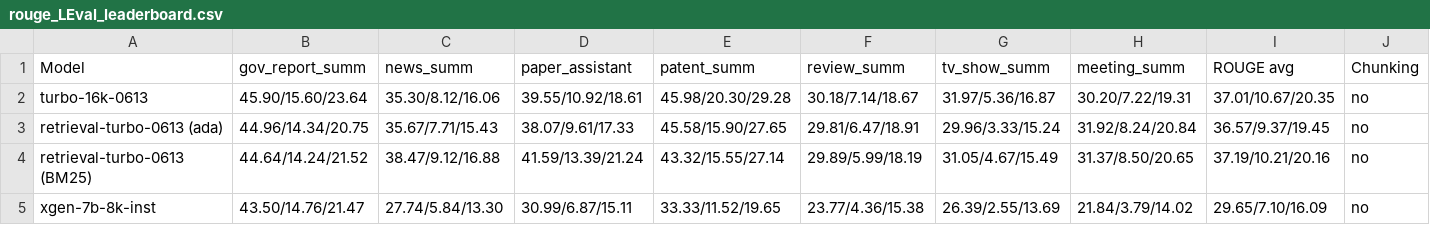
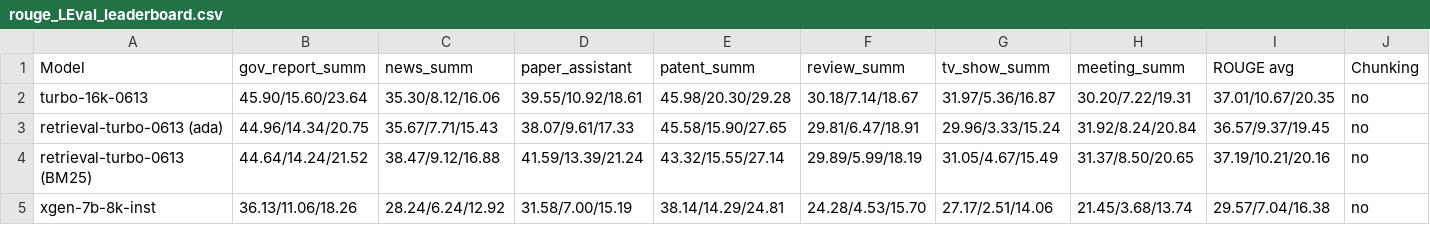
Before and after one commit to OpenLMLab/LEval, a CSV file: Leaderboard/rouge_LEval_leaderboard.csv, drawn as a sheet; only a part is shown; the diff names each change by its address in the sheet, - before the commit and + after, or states it on an @@ line.

```diff
--- a/Leaderboard/rouge_LEval_leaderboard.csv
+++ b/Leaderboard/rouge_LEval_leaderboard.csv
-B5 (gov_report_summ): 43.50/14.76/21.47
+B5 (gov_report_summ): 36.13/11.06/18.26
-C5 (news_summ): 27.74/5.84/13.30
+C5 (news_summ): 28.24/6.24/12.92
-D5 (paper_assistant): 30.99/6.87/15.11
+D5 (paper_assistant): 31.58/7.00/15.19
-E5 (patent_summ): 33.33/11.52/19.65
+E5 (patent_summ): 38.14/14.29/24.81
-F5 (review_summ): 23.77/4.36/15.38
+F5 (review_summ): 24.28/4.53/15.70
-G5 (tv_show_summ): 26.39/2.55/13.69
+G5 (tv_show_summ): 27.17/2.51/14.06
-H5 (meeting_summ): 21.84/3.79/14.02
+H5 (meeting_summ): 21.45/3.68/13.74
-I5 (ROUGE avg): 29.65/7.10/16.09
+I5 (ROUGE avg): 29.57/7.04/16.38
```
Also changed, not shown: Leaderboard/exam_LEval_leaderboard.csv, Leaderboard/f1_LEval_leaderboard.csv, 17 other files.
